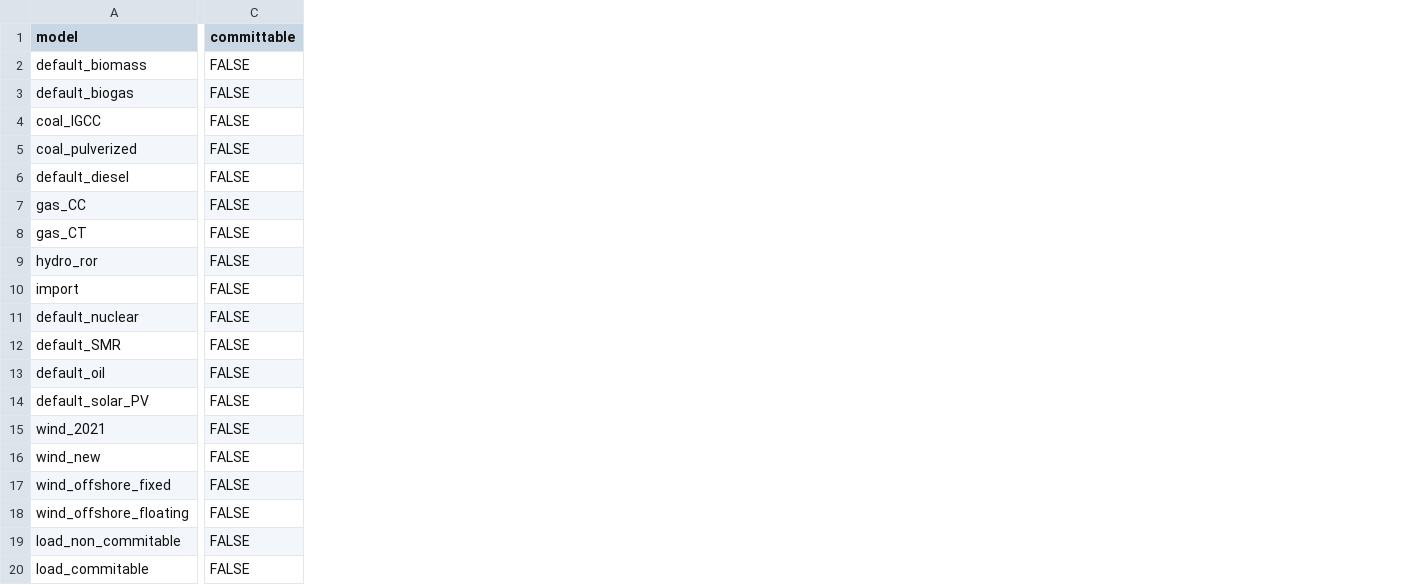
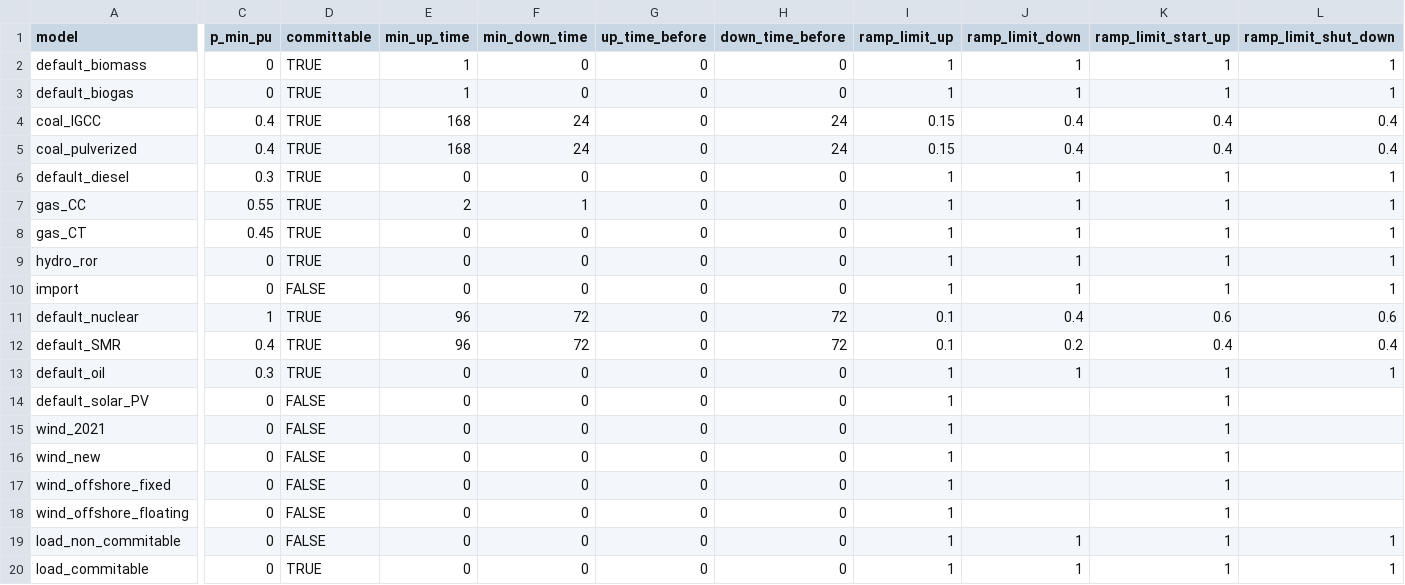
Before and after one commit to NRCan/pypsa-canada-national, a CSV file: data/components/generator_generic_data.csv, drawn as a sheet; only a part is shown, gaps mark what is left out; addresses are those after the commit; the diff names each change by its address in the sheet, - before the commit and + after, or states it on an @@ line.

Commit message:
add unit commitment parameters in data and config file

```diff
--- a/data/components/generator_generic_data.csv
+++ b/data/components/generator_generic_data.csv
+column C (p_min_pu), rows 2-20: 0 | 0 | 0.4 | 0.4 | 0.3 | 0.55 | 0.45 | 0 | 0 | 1 | 0.4 | 0.3 | 0 | 0 | 0 | 0 | 0 | 0 | 0
+column E (min_up_time), rows 2-20: 1 | 1 | 168 | 168 | 0 | 2 | 0 | 0 | 0 | 96 | 96 | 0 | 0 | 0 | 0 | 0 | 0 | 0 | 0
+column F (min_down_time), rows 2-20: 0 | 0 | 24 | 24 | 0 | 1 | 0 | 0 | 0 | 72 | 72 | 0 | 0 | 0 | 0 | 0 | 0 | 0 | 0
+column G (up_time_before), rows 2-20: all 0
+column H (down_time_before), rows 2-20: 0 | 0 | 24 | 24 | 0 | 0 | 0 | 0 | 0 | 72 | 72 | 0 | 0 | 0 | 0 | 0 | 0 | 0 | 0
+column I (ramp_limit_up), rows 2-20: 1 | 1 | 0.15 | 0.15 | 1 | 1 | 1 | 1 | 1 | 0.1 | 0.1 | 1 | 1 | 1 | 1 | 1 | 1 | 1 | 1
+column J (ramp_limit_down), rows 2-20: 1 | 1 | 0.4 | 0.4 | 1 | 1 | 1 | 1 | 1 | 0.4 | 0.2 | 1 |  |  |  |  |  | 1 | 1
+column K (ramp_limit_start_up), rows 2-20: 1 | 1 | 0.4 | 0.4 | 1 | 1 | 1 | 1 | 1 | 0.6 | 0.4 | 1 | 1 | 1 | 1 | 1 | 1 | 1 | 1
+column L (ramp_limit_shut_down), rows 2-20: 1 | 1 | 0.4 | 0.4 | 1 | 1 | 1 | 1 | 1 | 0.6 | 0.4 | 1 |  |  |  |  |  | 1 | 1
-D2:D9 (committable): FALSE
+D2:D9 (committable): TRUE
-D11:D13 (committable): FALSE
+D11:D13 (committable): TRUE
-D20 (committable): FALSE
+D20 (committable): TRUE
```
Also changed, not shown: 2 other files.
